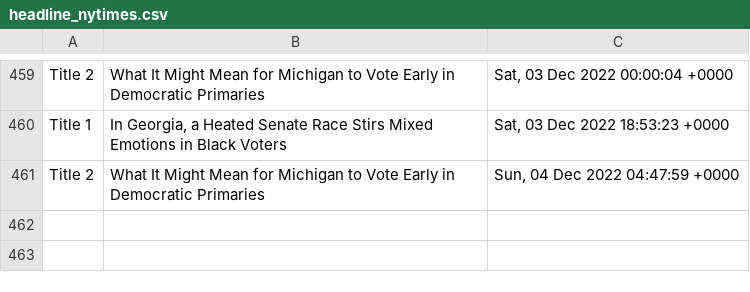
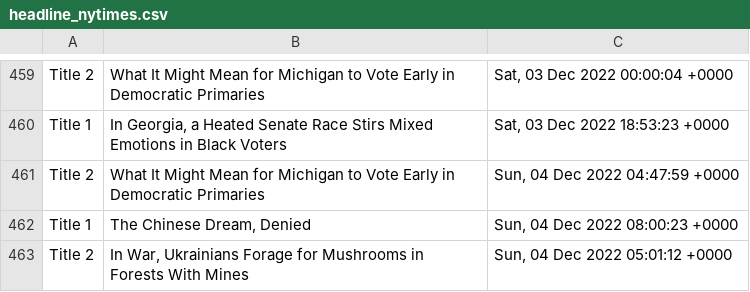
Before and after one commit to drishyatm/news_scrape, a CSV file: headline_nytimes.csv, drawn as a sheet; only a part is shown, gaps mark what is left out; the diff names each change by its address in the sheet, - before the commit and + after, or states it on an @@ line.

```diff
--- a/headline_nytimes.csv
+++ b/headline_nytimes.csv
+row 462: Title 1 | The Chinese Dream, Denied | Sun, 04 Dec 2022 08:00:23 +0000
+row 463: Title 2 | In War, Ukrainians Forage for Mushrooms in Forests With Mines | Sun, 04 Dec 2022 05:01:12 +0000
```
Also changed, not shown: nbc_news.csv.
